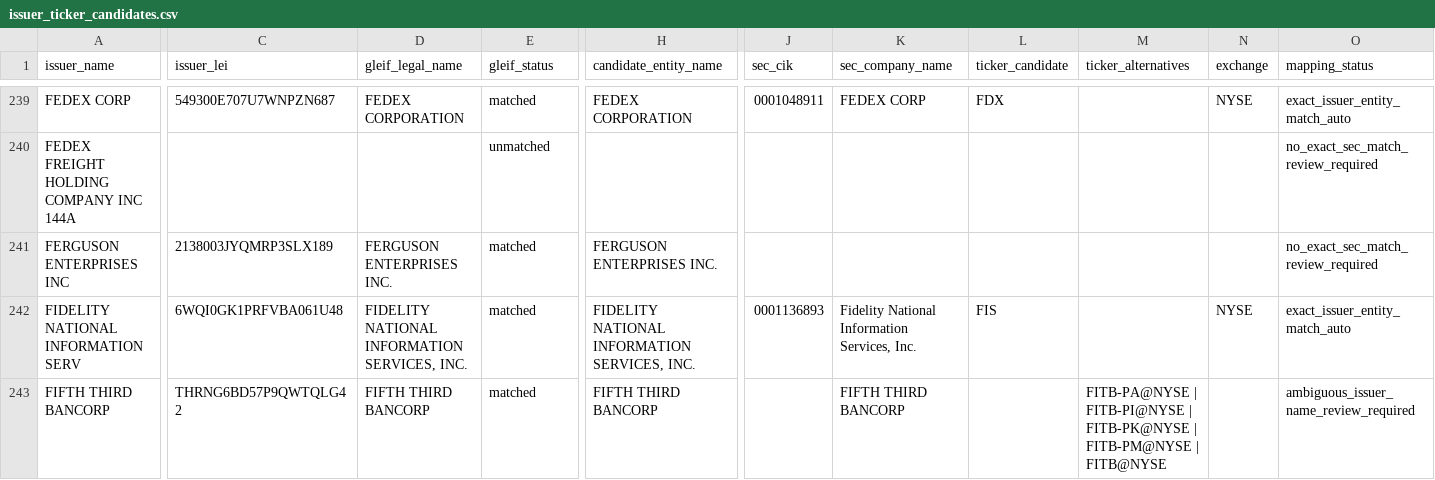
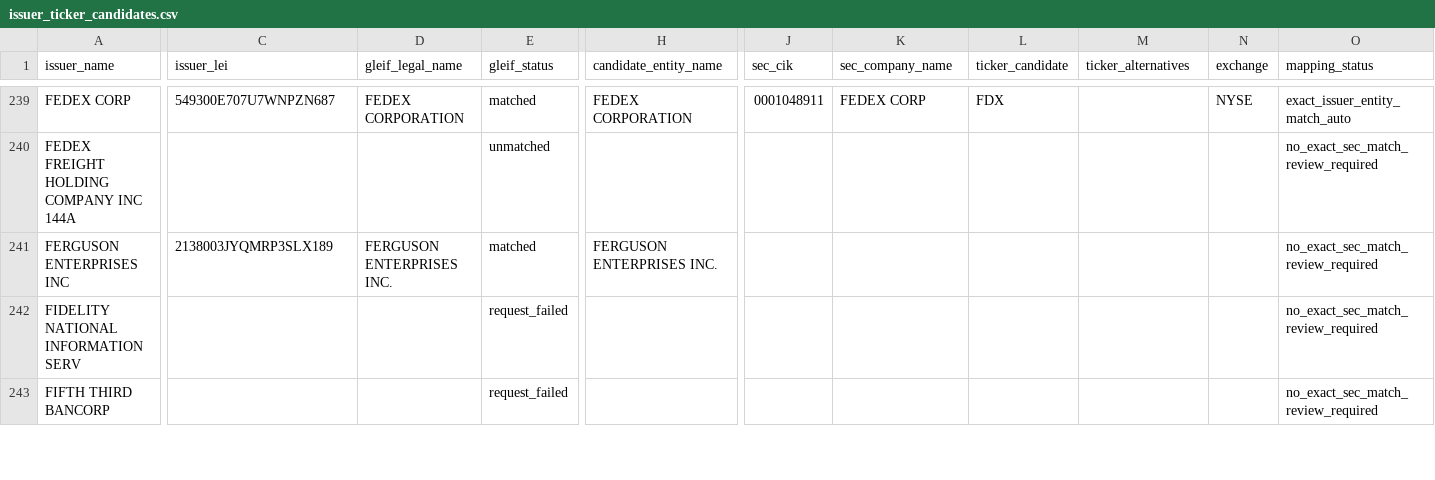
Before and after one commit to jmfreeland/Parallax, a CSV file: data/issuer_ticker_candidates.csv, drawn as a sheet; only a part is shown, gaps mark what is left out; the diff covers the shown part only; the diff names each change by its address in the sheet, - before the commit and + after, or states it on an @@ line.

Commit message:
myriad updates to data architecture

```diff
--- a/data/issuer_ticker_candidates.csv
+++ b/data/issuer_ticker_candidates.csv
-C242 (issuer_lei): 6WQI0GK1PRFVBA061U48
+C242 (issuer_lei): (empty)
-D242 (gleif_legal_name): FIDELITY NATIONAL INFORMATION SERVICES, INC.
+D242 (gleif_legal_name): (empty)
-E242:E243 (gleif_status): matched
+E242:E243 (gleif_status): request_failed
-H242 (candidate_entity_name): FIDELITY NATIONAL INFORMATION SERVICES, INC.
+H242 (candidate_entity_name): (empty)
-J242 (sec_cik): 0001136893
+J242 (sec_cik): (empty)
-K242 (sec_company_name): Fidelity National Information Services, Inc.
+K242 (sec_company_name): (empty)
-L242 (ticker_candidate): FIS
+L242 (ticker_candidate): (empty)
-N242 (exchange): NYSE
+N242 (exchange): (empty)
-O242 (mapping_status): exact_issuer_entity_match_auto
+O242 (mapping_status): no_exact_sec_match_review_required
-C243 (issuer_lei): THRNG6BD57P9QWTQLG42
+C243 (issuer_lei): (empty)
-D243 (gleif_legal_name): FIFTH THIRD BANCORP
+D243 (gleif_legal_name): (empty)
-H243 (candidate_entity_name): FIFTH THIRD BANCORP
+H243 (candidate_entity_name): (empty)
-K243 (sec_company_name): FIFTH THIRD BANCORP
+K243 (sec_company_name): (empty)
-M243 (ticker_alternatives): FITB-PA@NYSE | FITB-PI@NYSE | FITB-PK@NYSE | FITB-PM@NYSE | FITB@NYSE
+M243 (ticker_alternatives): (empty)
-O243 (mapping_status): ambiguous_issuer_name_review_required
+O243 (mapping_status): no_exact_sec_match_review_required
```
Also changed, not shown: 81 edited cells elsewhere in this file, 15 other files.
